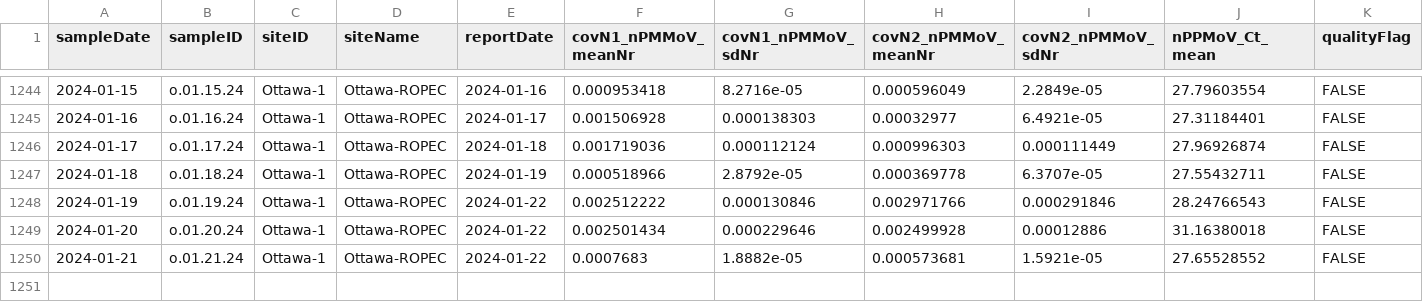
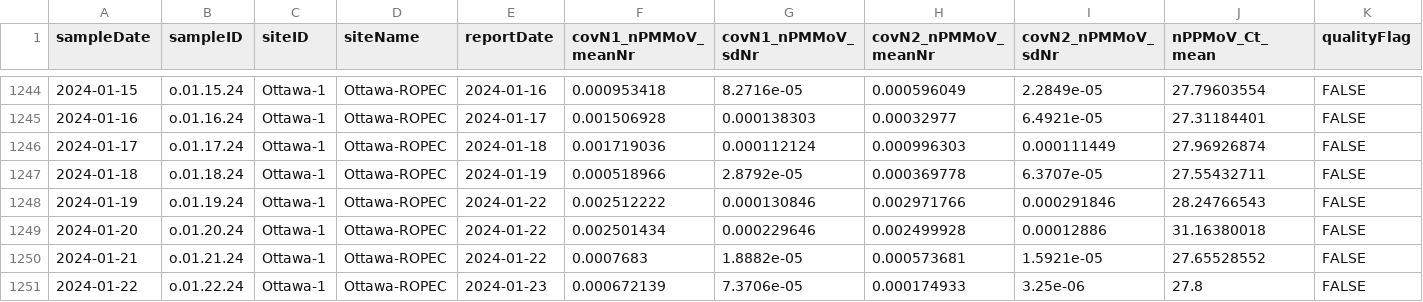
Before and after one commit to Delatollalab/Ottawa-wastewater-data_public, a CSV file: Wastewater/Ottawa/Data/wastewater_virus.csv, drawn as a sheet; only a part is shown, gaps mark what is left out; rows hold the shown columns only; the diff names each change by its address in the sheet, - before the commit and + after, or states it on an @@ line.

Commit message:
Data upto date until 01.22.24

```diff
--- a/Wastewater/Ottawa/Data/wastewater_virus.csv
+++ b/Wastewater/Ottawa/Data/wastewater_virus.csv
+row 1251: 2024-01-22 | o.01.22.24 | Ottawa-1 | Ottawa-ROPEC | 2024-01-23 | 0.000672139 | 7.3706e-05 | 0.000174933 | 3.25e-06 | 27.8 | FALSE
```
Also changed, not shown: 1 other file.
